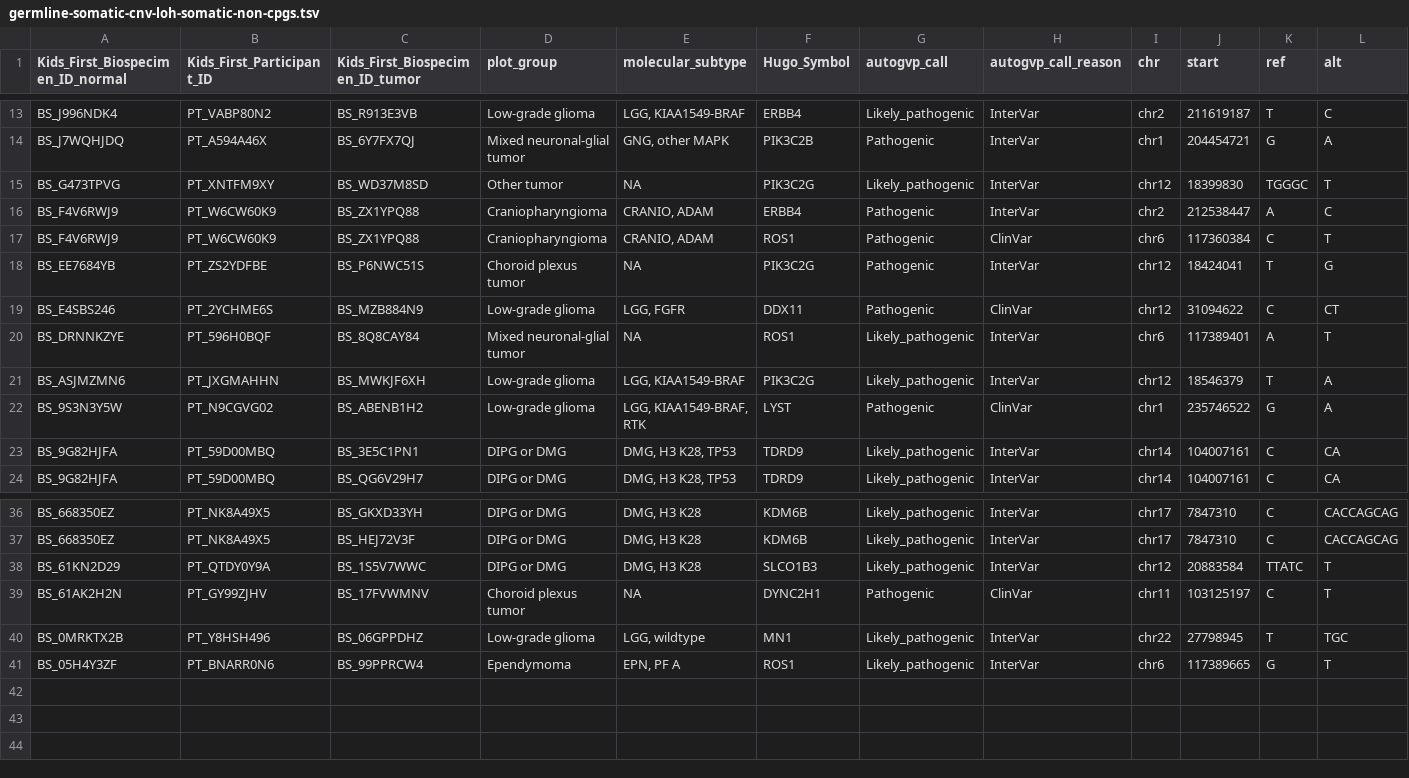
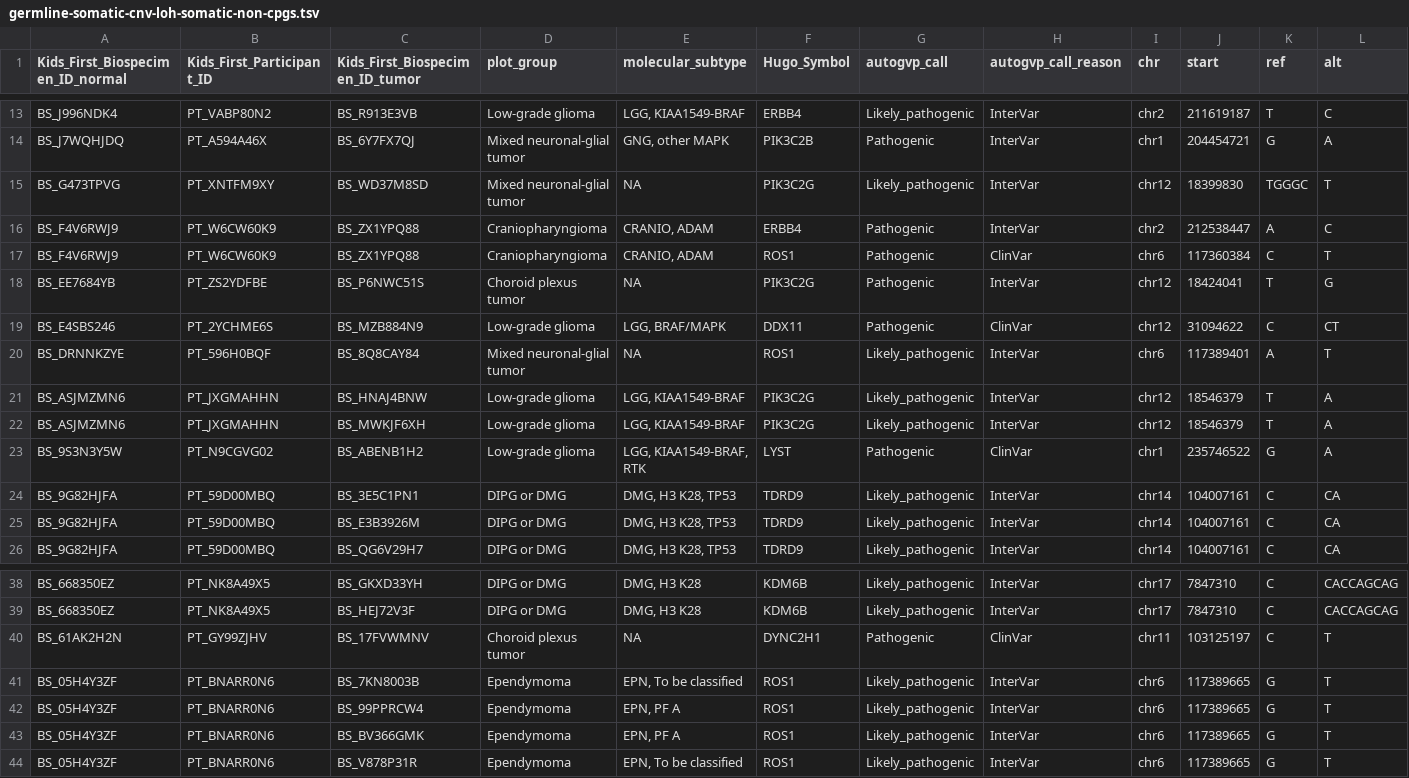
Before and after one commit to diskin-lab-chop/pbta-germline-somatic, a TSV file: analyses/two-hits/results/germline-somatic-cnv-loh-somatic-non-cpgs.tsv, drawn as a sheet; only a part is shown, gaps mark what is left out; removed rows and columns are numbered as before the commit, all else as after; rows hold the shown columns only; the diff names each change by its address in the sheet, - before the commit and + after, or states it on an @@ line.

```diff
--- a/analyses/two-hits/results/germline-somatic-cnv-loh-somatic-non-cpgs.tsv
+++ b/analyses/two-hits/results/germline-somatic-cnv-loh-somatic-non-cpgs.tsv
-D15 (plot_group): Other tumor
+D15 (plot_group): Mixed neuronal-glial tumor
-E19 (molecular_subtype): LGG, FGFR
+E19 (molecular_subtype): LGG, BRAF/MAPK
+row 21: BS_ASJMZMN6 | PT_JXGMAHHN | BS_HNAJ4BNW | Low-grade glioma | LGG, KIAA1549-BRAF | PIK3C2G | Likely_pathogenic | InterVar | chr12 | 18546379 | T | A
+row 25: BS_9G82HJFA | PT_59D00MBQ | BS_E3B3926M | DIPG or DMG | DMG, H3 K28, TP53 | TDRD9 | Likely_pathogenic | InterVar | chr14 | 104007161 | C | CA
-row 38: BS_61KN2D29 | PT_QTDY0Y9A | BS_1S5V7WWC | DIPG or DMG | DMG, H3 K28 | SLCO1B3 | Likely_pathogenic | InterVar | chr12 | 20883584 | TTATC | T
-row 40: BS_0MRKTX2B | PT_Y8HSH496 | BS_06GPPDHZ | Low-grade glioma | LGG, wildtype | MN1 | Likely_pathogenic | InterVar | chr22 | 27798945 | T | TGC
+row 41: BS_05H4Y3ZF | PT_BNARR0N6 | BS_7KN8003B | Ependymoma | EPN, To be classified | ROS1 | Likely_pathogenic | InterVar | chr6 | 117389665 | G | T
+row 43: BS_05H4Y3ZF | PT_BNARR0N6 | BS_BV366GMK | Ependymoma | EPN, PF A | ROS1 | Likely_pathogenic | InterVar | chr6 | 117389665 | G | T
+row 44: BS_05H4Y3ZF | PT_BNARR0N6 | BS_V878P31R | Ependymoma | EPN, To be classified | ROS1 | Likely_pathogenic | InterVar | chr6 | 117389665 | G | T
```
Also changed, not shown: analyses/two-hits/results/germline-somatic-cnv-loh-cpgs.tsv, analyses/two-hits/results/germline-somatic-collapsed-by-gene.tsv, 37 other files.
